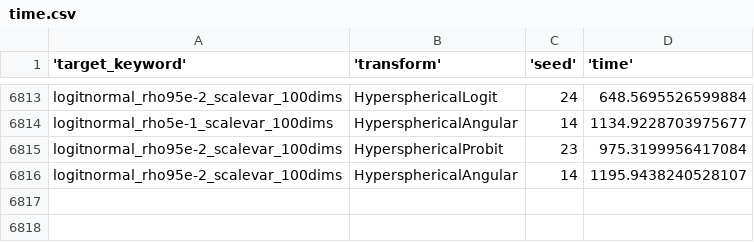
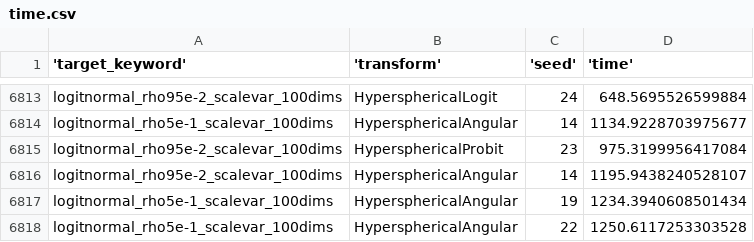
Before and after one commit to mjhajharia/transforms, a CSV file: outputs/time.csv, drawn as a sheet; only a part is shown, gaps mark what is left out; the diff names each change by its address in the sheet, - before the commit and + after, or states it on an @@ line.

Commit message:
update

```diff
--- a/outputs/time.csv
+++ b/outputs/time.csv
+row 6817: logitnormal_rho5e-1_scalevar_100dims | HypersphericalAngular | 19 | 1234.3940608501434
+row 6818: logitnormal_rho5e-1_scalevar_100dims | HypersphericalAngular | 22 | 1250.6117253303528
```
